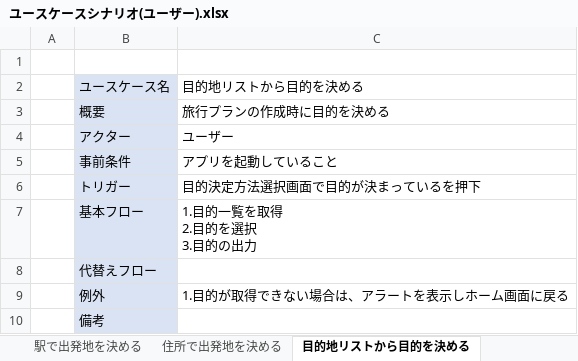
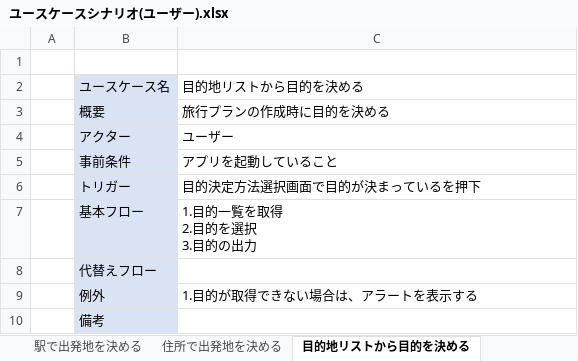
Before and after one commit to teamack20172020/sotukenTest, an Excel workbook: 設計書/ユースケース関係/ユースケースシナリオ(ユーザー).xlsx, sheet 目的地リストから目的を決める, drawn as a sheet; values as stored, in another font and other column widths than the file's, no borders; the diff names each change by its address in the sheet, - before the commit and + after, or states it on an @@ line.

```diff
--- a/設計書/ユースケース関係/ユースケースシナリオ(ユーザー).xlsx (sheet 目的地リストから目的を決める)
+++ b/設計書/ユースケース関係/ユースケースシナリオ(ユーザー).xlsx (sheet 目的地リストから目的を決める)
-C9: 1.目的が取得できない場合は、アラートを表示しホーム画面に戻る
+C9: 1.目的が取得できない場合は、アラートを表示する
```
Also changed, not shown: sheet 旅行プランの詳細を表示する, sheet 駅で出発地を決める, sheet 旅行プランを表示する, sheet 旅行プランの再取得をする, sheet 旅行プランの一覧を表示する, sheet 旅行診断ツールで目的を決める, 2 more sheets, 1 other file.
